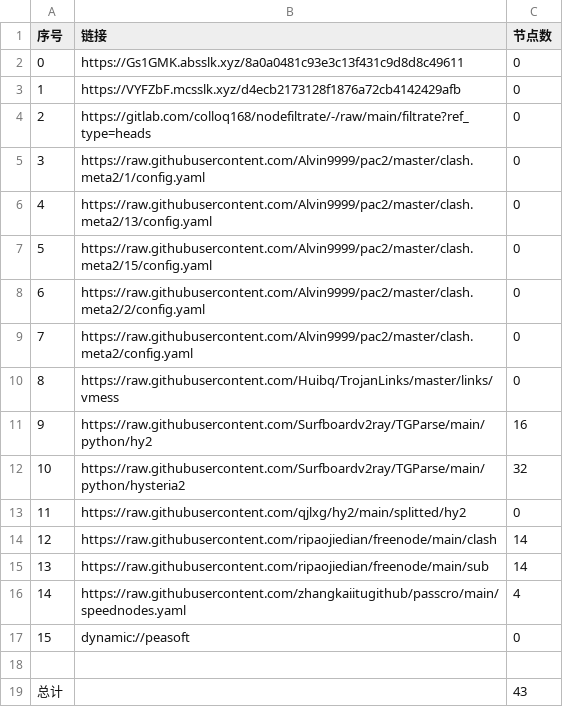
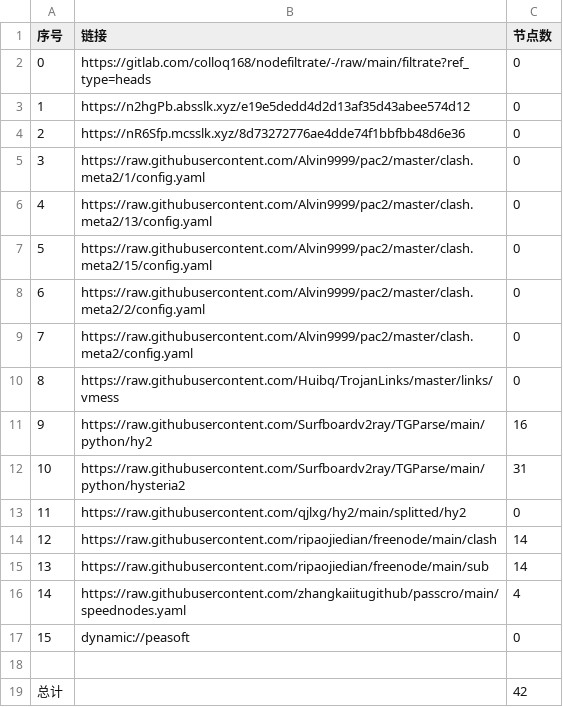
Before and after one commit to ileesen/AutoMergePublicNodes, a CSV file: list_result.csv, drawn as a sheet.

```diff
--- a/list_result.csv
+++ b/list_result.csv
@@ -1,5 +1,5 @@
 序号,链接,节点数
-0,https://Gs1GMK.absslk.xyz/8a0a0481c93e3c13f431c9d8d8c49611,0
-1,https://VYFZbF.mcsslk.xyz/d4ecb2173128f1876a72cb4142429afb,0
-2,https://gitlab.com/colloq168/nodefiltrate/-/raw/main/filtrate?ref_type=heads,0
+0,https://gitlab.com/colloq168/nodefiltrate/-/raw/main/filtrate?ref_type=heads,0
+1,https://n2hgPb.absslk.xyz/e19e5dedd4d2d13af35d43abee574d12,0
+2,https://nR6Sfp.mcsslk.xyz/8d73272776ae4dde74f1bbfbb48d6e36,0
 3,https://raw.githubusercontent.com/Alvin9999/pac2/master/clash.meta2/1/config.yaml,0
@@ -11,3 +11,3 @@
 9,https://raw.githubusercontent.com/Surfboardv2ray/TGParse/main/python/hy2,16
-10,https://raw.githubusercontent.com/Surfboardv2ray/TGParse/main/python/hysteria2,32
+10,https://raw.githubusercontent.com/Surfboardv2ray/TGParse/main/python/hysteria2,31
 11,https://raw.githubusercontent.com/qjlxg/hy2/main/splitted/hy2,0
@@ -18,2 +18,2 @@
 
-总计,,43
+总计,,42
```
Also changed, not shown: 6 other files.
